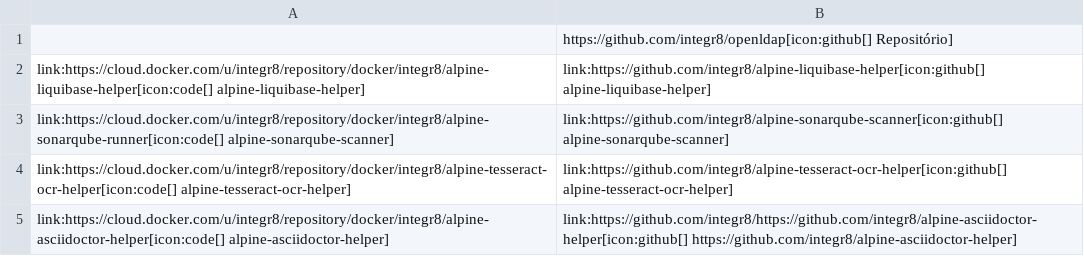
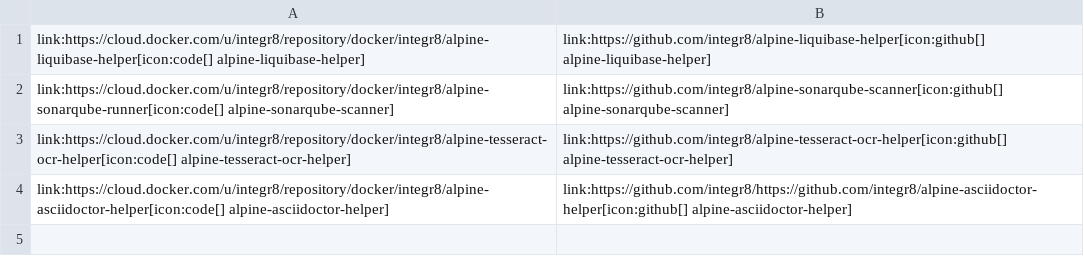
Before and after one commit to fabioluciano/fabioluciano.github.io, a CSV file: sections/resources/docker.csv, drawn as a sheet.

Commit message:
Adding more docker images

```diff
--- a/sections/resources/docker.csv
+++ b/sections/resources/docker.csv
@@ -1,2 +1 @@
-;https://github.com/integr8/openldap[icon:github[] Repositório]
 link:https://cloud.docker.com/u/integr8/repository/docker/integr8/alpine-liquibase-helper[icon:code[] alpine-liquibase-helper];link:https://github.com/integr8/alpine-liquibase-helper[icon:github[] alpine-liquibase-helper]
@@ -4,2 +3,2 @@ link:https://cloud.docker.com/u/integr8/repository/docker/integr8/alpine-sonarqu
 link:https://cloud.docker.com/u/integr8/repository/docker/integr8/alpine-tesseract-ocr-helper[icon:code[] alpine-tesseract-ocr-helper];link:https://github.com/integr8/alpine-tesseract-ocr-helper[icon:github[] alpine-tesseract-ocr-helper]
-link:https://cloud.docker.com/u/integr8/repository/docker/integr8/alpine-asciidoctor-helper[icon:code[] alpine-asciidoctor-helper];link:https://github.com/integr8/https://github.com/integr8/alpine-asciidoctor-helper[icon:github[] https://github.com/integr8/alpine-asciidoctor-helper]
+link:https://cloud.docker.com/u/integr8/repository/docker/integr8/alpine-asciidoctor-helper[icon:code[] alpine-asciidoctor-helper];link:https://github.com/integr8/https://github.com/integr8/alpine-asciidoctor-helper[icon:github[] alpine-asciidoctor-helper]
```
